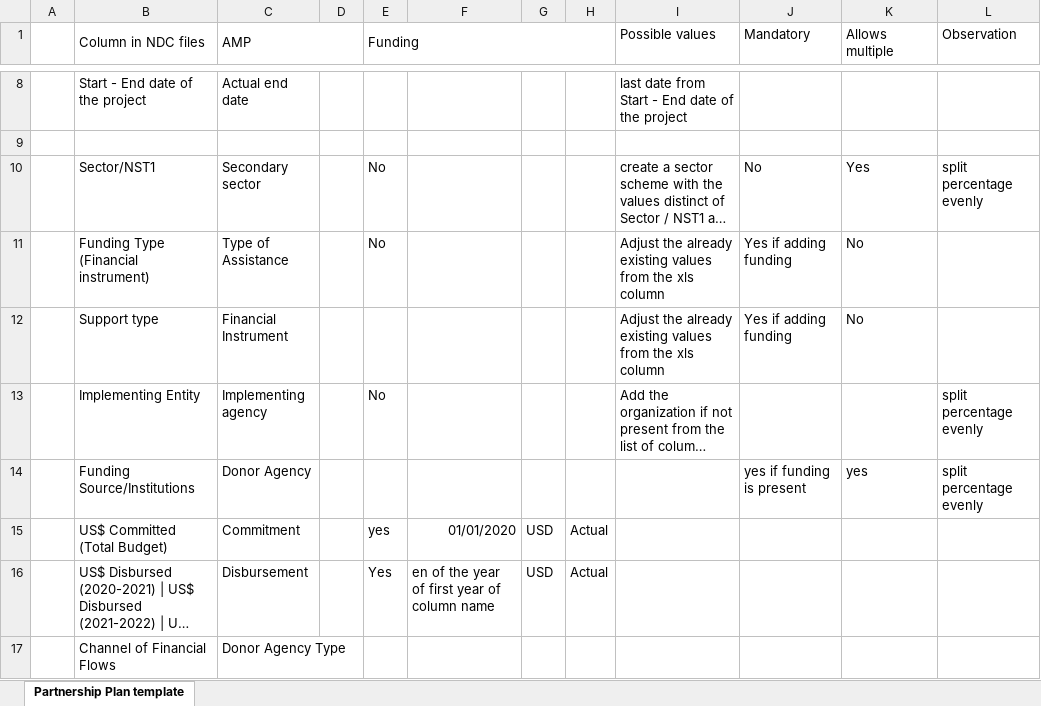
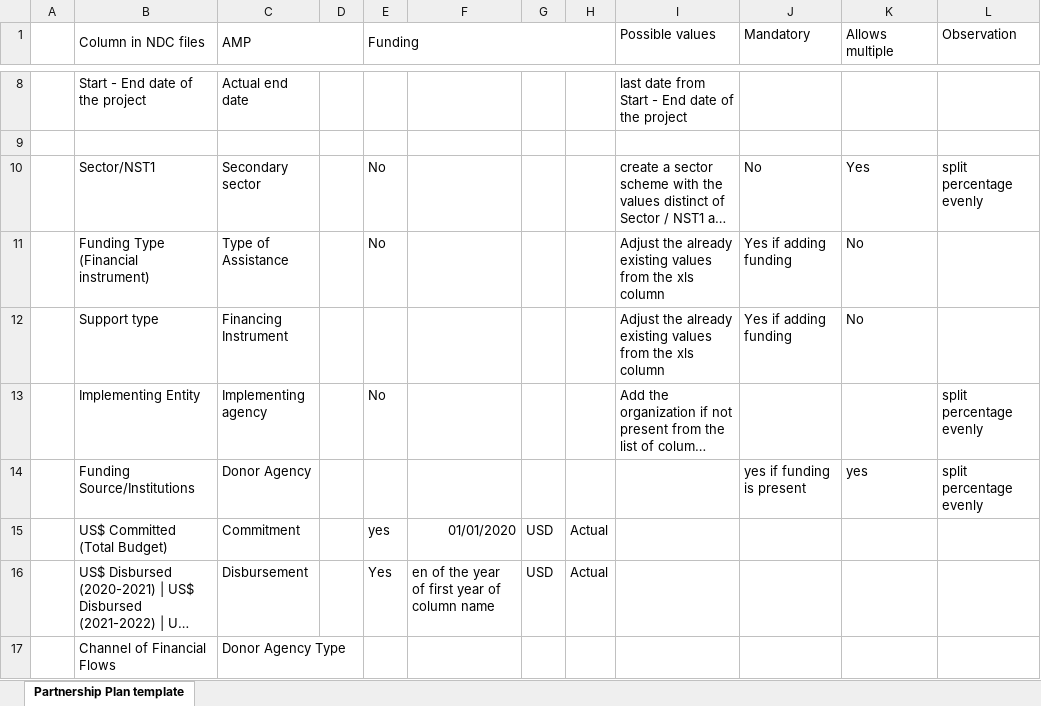
Before and after one commit to brianbrix/rwanda-import, an Excel workbook: CFIS MAPPING.xlsx, sheet Partnership Plan template, drawn as a sheet; only a part is shown, gaps mark what is left out; long unchanged cells end in …; values as stored, in another font and other column widths than the file's, no borders; the diff names each change by its address in the sheet, - before the commit and + after, or states it on an @@ line.

```diff
--- a/CFIS MAPPING.xlsx (sheet Partnership Plan template)
+++ b/CFIS MAPPING.xlsx (sheet Partnership Plan template)
-C12 (AMP): Financial Instrument
+C12 (AMP): Financing Instrument
```
Also changed, not shown: 1 other file.
